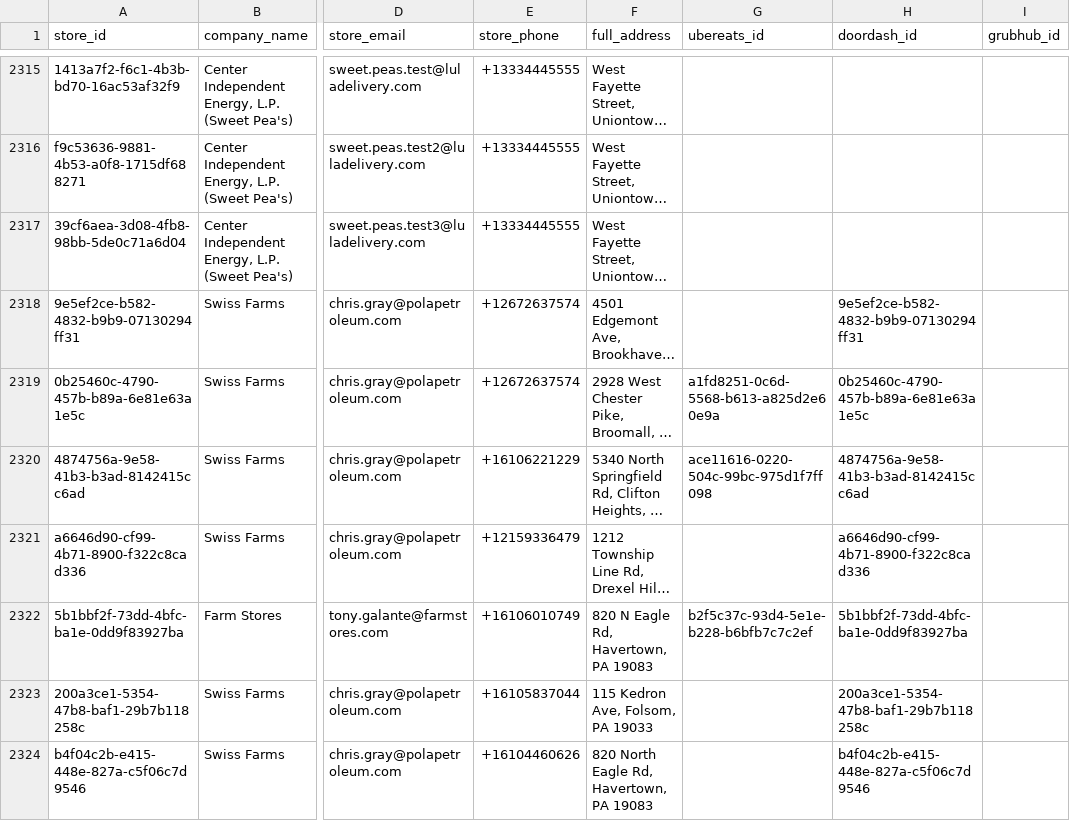
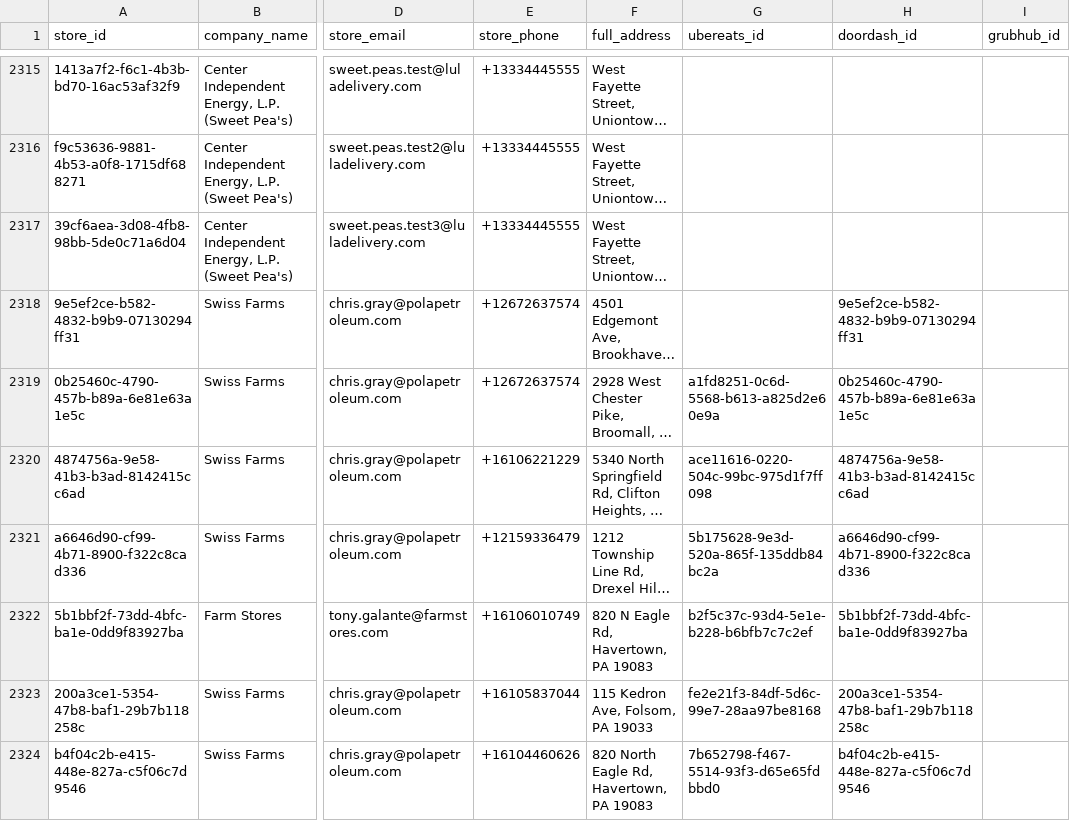
Before and after one commit to bradbishop1978/store-search-app, a CSV file: merged_df.csv, drawn as a sheet; only a part is shown, gaps mark what is left out; long unchanged cells end in …; the diff covers the shown part only; the diff names each change by its address in the sheet, - before the commit and + after, or states it on an @@ line.

```diff
--- a/merged_df.csv
+++ b/merged_df.csv
-G2321 (ubereats_id): (empty)
+G2321 (ubereats_id): 5b175628-9e3d-520a-865f-135ddb84bc2a
-G2323 (ubereats_id): (empty)
+G2323 (ubereats_id): fe2e21f3-84df-5d6c-99e7-28aa97be8168
-G2324 (ubereats_id): (empty)
+G2324 (ubereats_id): 7b652798-f467-5514-93f3-d65e65fdbbd0
```
Also changed, not shown: 20 edited cells elsewhere in this file.
